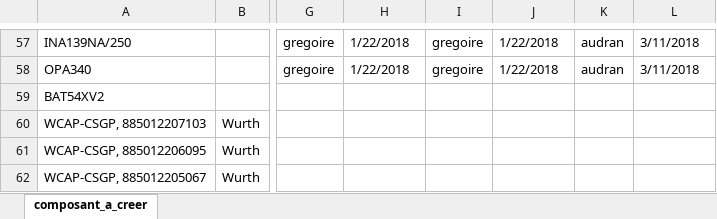
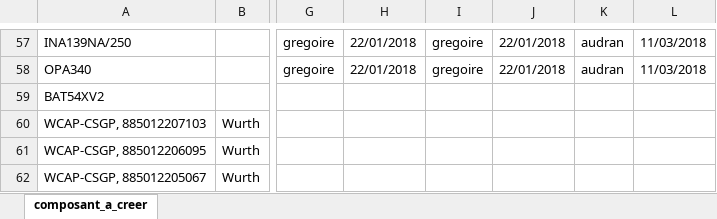
Before and after one commit to goldobot/ELEC, an Excel workbook: 1-LIB/Composant_a_creer.xlsx, sheet composant_a_creer, drawn as a sheet; only a part is shown, gaps mark what is left out; values as stored, in another font and other column widths than the file's, no cell formats; the diff covers the shown part only; the diff names each change by its address in the sheet, - before the commit and + after, or states it on an @@ line.

```diff
--- a/1-LIB/Composant_a_creer.xlsx (sheet composant_a_creer)
+++ b/1-LIB/Composant_a_creer.xlsx (sheet composant_a_creer)
-H57:H58: 1/22/2018
+H57:H58: 22/01/2018
-J57:J58: 1/22/2018
+J57:J58: 22/01/2018
-L57:L58: 3/11/2018
+L57:L58: 11/03/2018
```
Also changed, not shown: 108 edited cells elsewhere in this sheet, cell formats, 11 other files.
